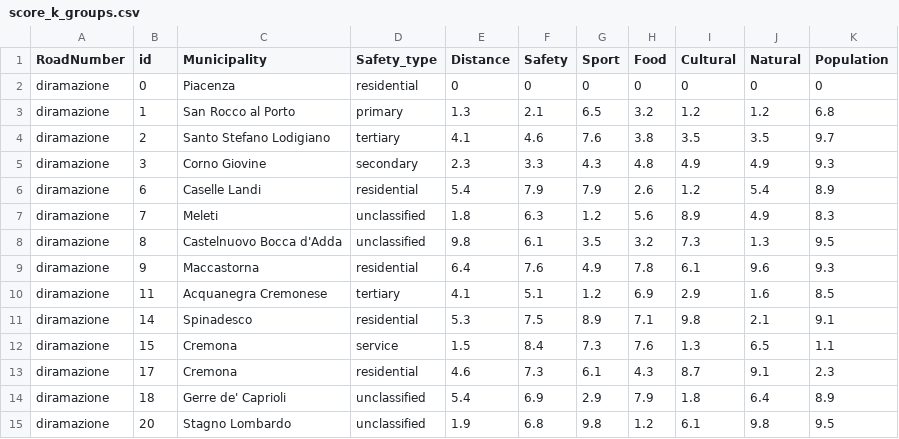
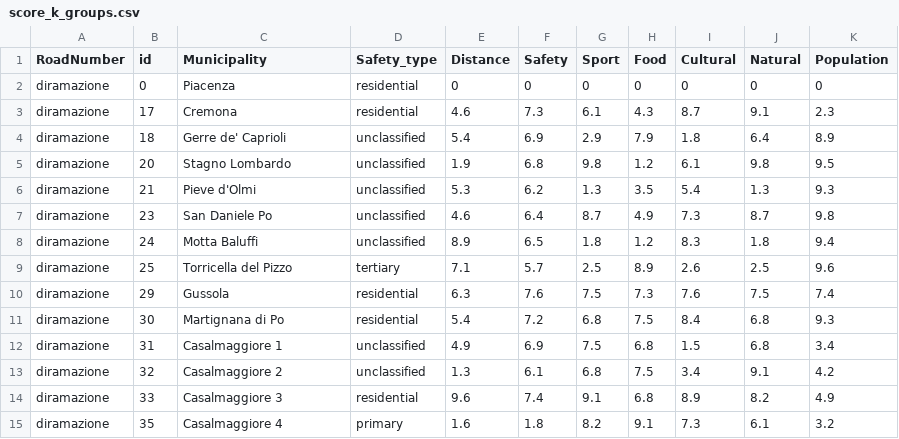
Before and after one commit to pirololuca/RobustOptimizationProject, a CSV file: score_k_groups.csv, drawn as a sheet; only a part is shown; the shorter side is filled out with more unchanged rows; the diff names each change by its address in the sheet, - before the commit and + after, or states it on an @@ line.

Commit message:
Add files via upload

```diff
--- a/score_k_groups.csv
+++ b/score_k_groups.csv
-row 3: diramazione | 1 | San Rocco al Porto | primary | 1.3 | 2.1 | 6.5 | 3.2 | 1.2 | 1.2 | 6.8
-row 4: diramazione | 2 | Santo Stefano Lodigiano | tertiary | 4.1 | 4.6 | 7.6 | 3.8 | 3.5 | 3.5 | 9.7
-row 5: diramazione | 3 | Corno Giovine | secondary | 2.3 | 3.3 | 4.3 | 4.8 | 4.9 | 4.9 | 9.3
-row 6: diramazione | 6 | Caselle Landi | residential | 5.4 | 7.9 | 7.9 | 2.6 | 1.2 | 5.4 | 8.9
-row 7: diramazione | 7 | Meleti | unclassified | 1.8 | 6.3 | 1.2 | 5.6 | 8.9 | 4.9 | 8.3
-row 8: diramazione | 8 | Castelnuovo Bocca d'Adda | unclassified | 9.8 | 6.1 | 3.5 | 3.2 | 7.3 | 1.3 | 9.5
-row 9: diramazione | 9 | Maccastorna | residential | 6.4 | 7.6 | 4.9 | 7.8 | 6.1 | 9.6 | 9.3
-row 10: diramazione | 11 | Acquanegra Cremonese | tertiary | 4.1 | 5.1 | 1.2 | 6.9 | 2.9 | 1.6 | 8.5
-row 11: diramazione | 14 | Spinadesco | residential | 5.3 | 7.5 | 8.9 | 7.1 | 9.8 | 2.1 | 9.1
-row 12: diramazione | 15 | Cremona | service | 1.5 | 8.4 | 7.3 | 7.6 | 1.3 | 6.5 | 1.1
```
